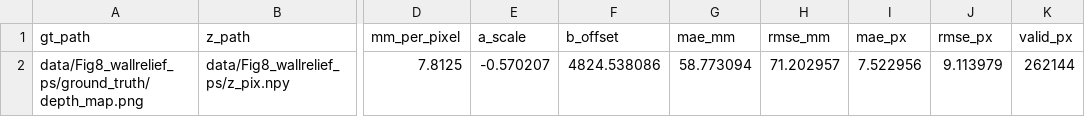
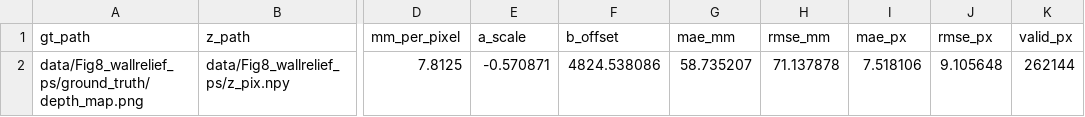
Before and after one commit to MrzAhmadi/bilateral_normal_integration_testing, a CSV file: data/Fig8_wallrelief_ps/eval_results/depth_eval_metrics.csv, drawn as a sheet; only a part is shown, gaps mark what is left out; the diff names each change by its address in the sheet, - before the commit and + after, or states it on an @@ line.

```diff
--- a/data/Fig8_wallrelief_ps/eval_results/depth_eval_metrics.csv
+++ b/data/Fig8_wallrelief_ps/eval_results/depth_eval_metrics.csv
-E2 (a_scale): -0.570207
+E2 (a_scale): -0.570871
-G2 (mae_mm): 58.773094
+G2 (mae_mm): 58.735207
-H2 (rmse_mm): 71.202957
+H2 (rmse_mm): 71.137878
-I2 (mae_px): 7.522956
+I2 (mae_px): 7.518106
-J2 (rmse_px): 9.113979
+J2 (rmse_px): 9.105648
```
Also changed, not shown: 14 other files.
